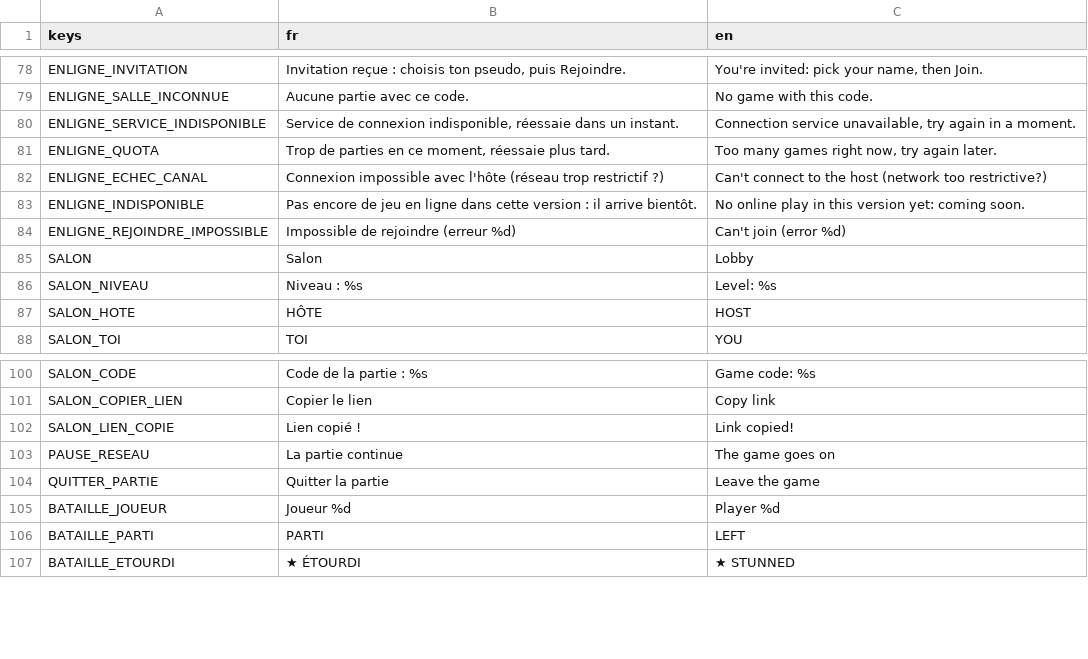
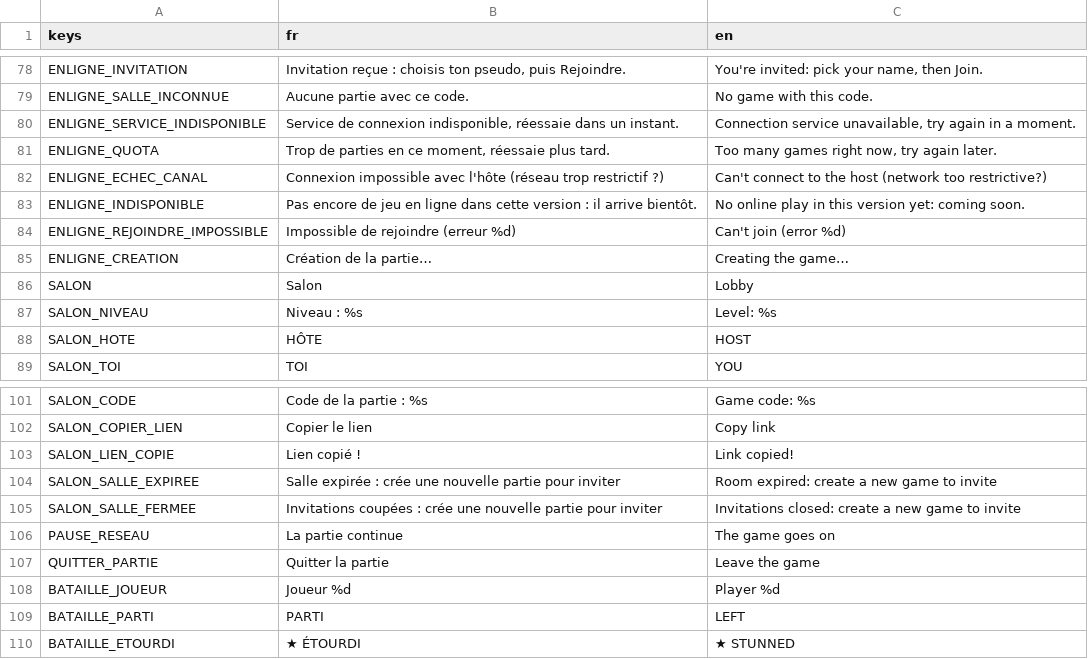
Before and after one commit to w3cdotorg/LeLion-web, a CSV file: Assets/Traductions/traductions.csv, drawn as a sheet; only a part is shown, gaps mark what is left out.

```diff
--- a/Assets/Traductions/traductions.csv
+++ b/Assets/Traductions/traductions.csv
@@ -84,2 +84,3 @@ ENLIGNE_INDISPONIBLE,"Pas encore de jeu en ligne dans cette version : il arrive
 ENLIGNE_REJOINDRE_IMPOSSIBLE,Impossible de rejoindre (erreur %d),Can't join (error %d)
+ENLIGNE_CREATION,Création de la partie…,Creating the game…
 SALON,Salon,Lobby
@@ -102,2 +103,4 @@ SALON_COPIER_LIEN,Copier le lien,Copy link
 SALON_LIEN_COPIE,Lien copié !,Link copied!
+SALON_SALLE_EXPIREE,Salle expirée : crée une nouvelle partie pour inviter,Room expired: create a new game to invite
+SALON_SALLE_FERMEE,Invitations coupées : crée une nouvelle partie pour inviter,Invitations closed: create a new game to invite
 PAUSE_RESEAU,La partie continue,The game goes on
```
Also changed, not shown: 6 other files.
